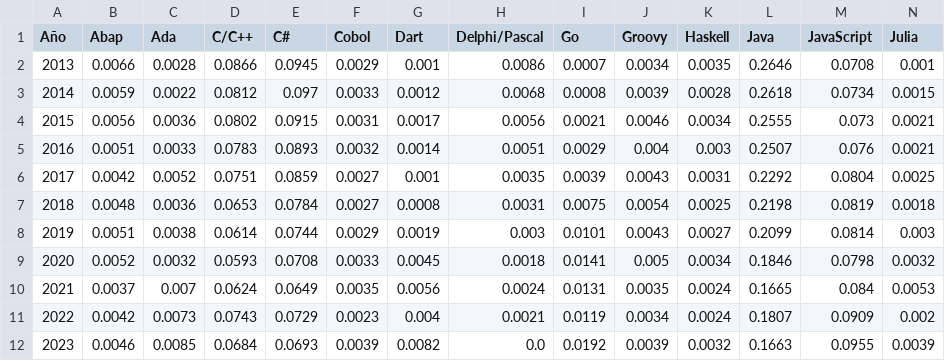
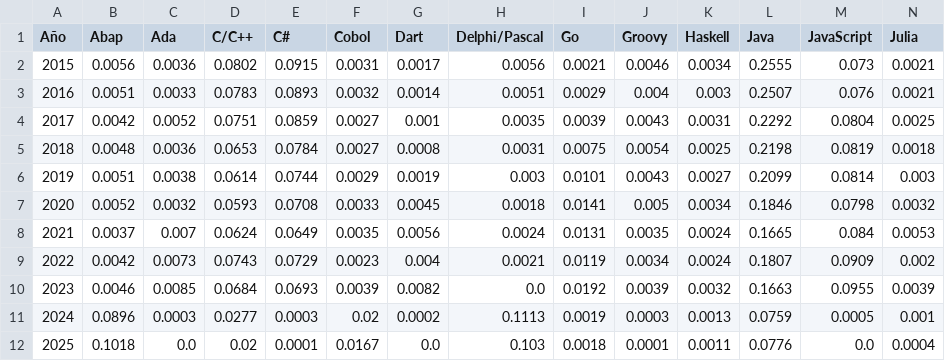
Before and after one commit to VIGITEC/grafana-datasources, a CSV file: pypl_pl_ratings.csv, drawn as a sheet; only a part is shown; removed rows and columns are numbered as before the commit, all else as after; rows hold the shown columns only; the diff names each change by its address in the sheet, - before the commit and + after, or states it on an @@ line.

Commit message:
Update pypl_pl_ratings.csv

```diff
--- a/pypl_pl_ratings.csv
+++ b/pypl_pl_ratings.csv
-row 2: 2013 | 0.0066 | 0.0028 | 0.0866 | 0.0945 | 0.0029 | 0.001 | 0.0086 | 0.0007 | 0.0034 | 0.0035 | 0.2646 | 0.0708 | 0.001
-row 3: 2014 | 0.0059 | 0.0022 | 0.0812 | 0.097 | 0.0033 | 0.0012 | 0.0068 | 0.0008 | 0.0039 | 0.0028 | 0.2618 | 0.0734 | 0.0015
+row 11: 2024 | 0.0896 | 0.0003 | 0.0277 | 0.0003 | 0.02 | 0.0002 | 0.1113 | 0.0019 | 0.0003 | 0.0013 | 0.0759 | 0.0005 | 0.001
+row 12: 2025 | 0.1018 | 0.0 | 0.02 | 0.0001 | 0.0167 | 0.0 | 0.103 | 0.0018 | 0.0001 | 0.0011 | 0.0776 | 0.0 | 0.0004
```
